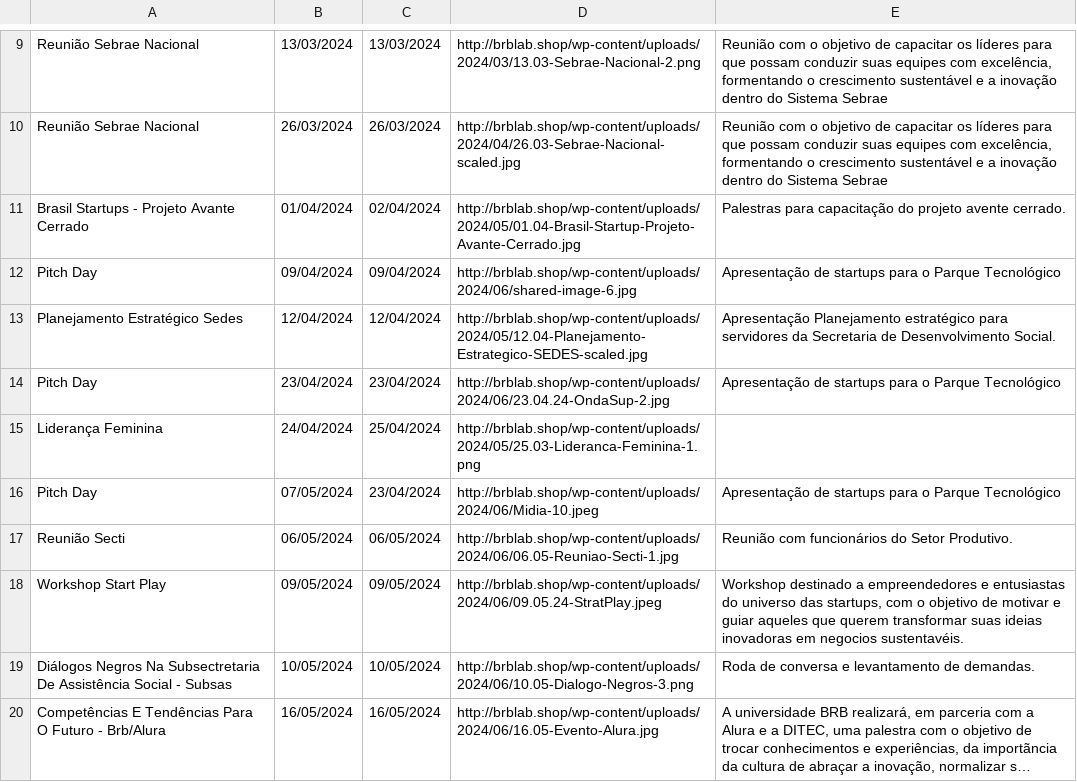
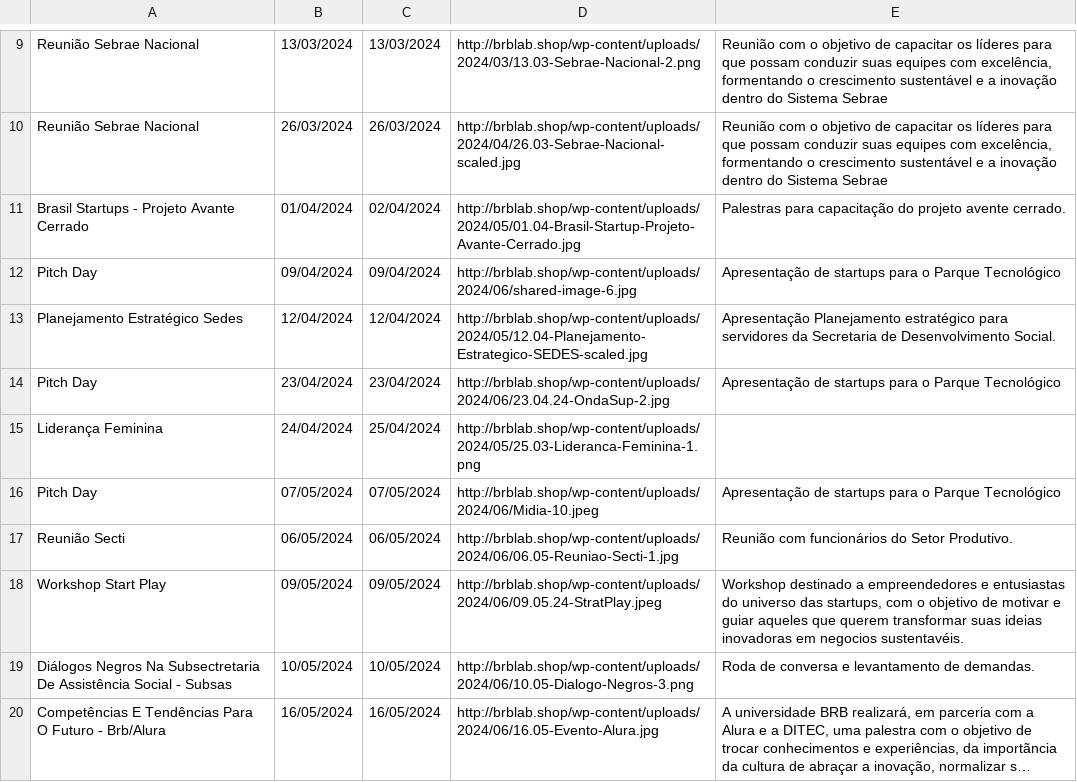
Before and after one commit to Brb-ginov/csv-web, a CSV file: lab_eventos.csv, drawn as a sheet; only a part is shown, gaps mark what is left out; long unchanged cells end in ….

Commit message:
Update lab_eventos.csv

```diff
--- a/lab_eventos.csv
+++ b/lab_eventos.csv
@@ -15,3 +15,3 @@ Pitch Day|23/04/2024|23/04/2024|http://brblab.shop/wp-content/uploads/2024/06/23
 Liderança Feminina |24/04/2024|25/04/2024|http://brblab.shop/wp-content/uploads/2024/05/25.03-Lideranca-Feminina-1.png|
-Pitch Day|07/05/2024|23/04/2024|http://brblab.shop/wp-content/uploads/2024/06/Midia-10.jpeg| Apresentação de startups para o Parque Tecnológico
+Pitch Day|07/05/2024|07/05/2024|http://brblab.shop/wp-content/uploads/2024/06/Midia-10.jpeg| Apresentação de startups para o Parque Tecnológico
 Reunião Secti|06/05/2024|06/05/2024|http://brblab.shop/wp-content/uploads/2024/06/06.05-Reuniao-Secti-1.jpg| Reunião com funcionários do Setor Produtivo.
```
